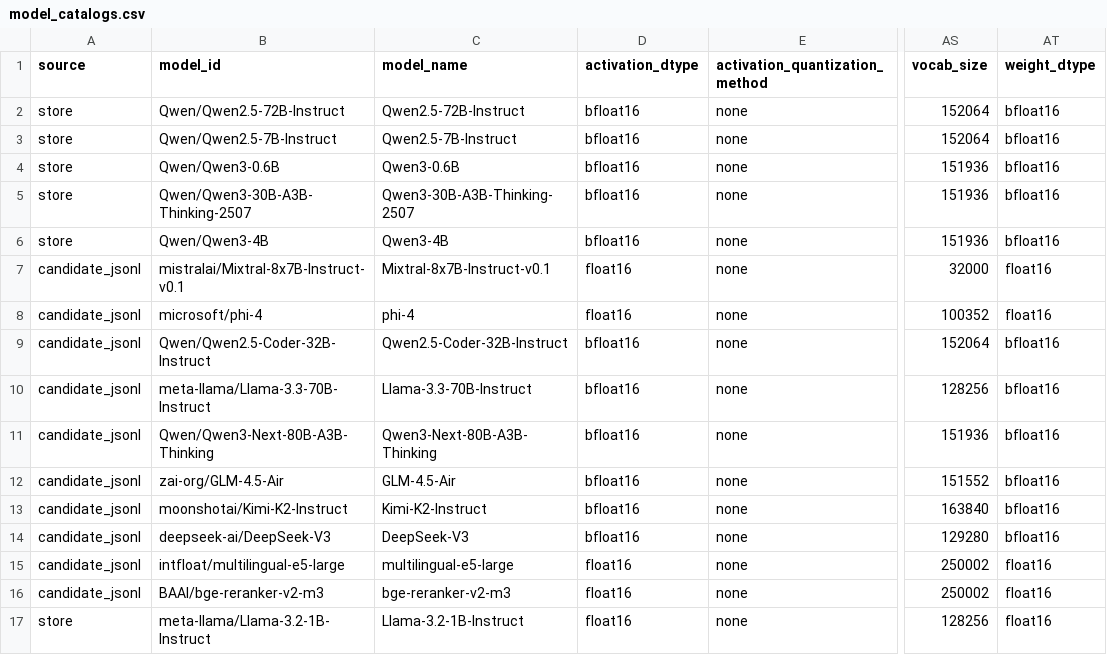
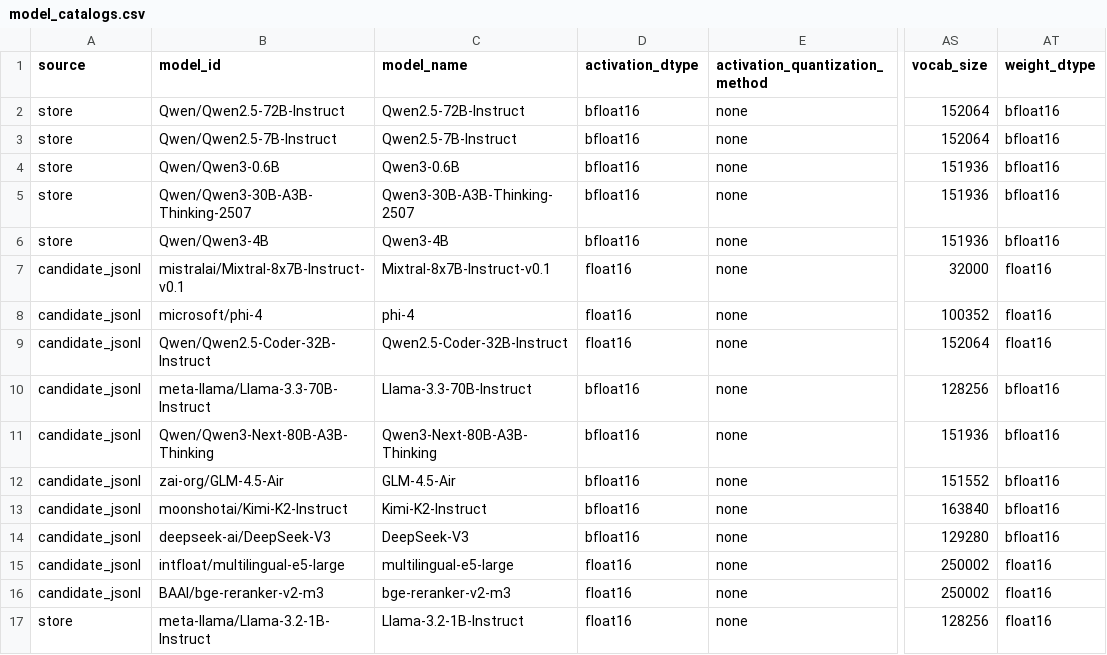
Before and after one commit to Tandemn-Labs/tandemn-sim, a CSV file: benchmarks/model_catalogs.csv, drawn as a sheet; only a part is shown, gaps mark what is left out; the diff names each change by its address in the sheet, - before the commit and + after, or states it on an @@ line.

Commit message:
[qwen] fixed catalog from bf16 -> fp16

```diff
--- a/benchmarks/model_catalogs.csv
+++ b/benchmarks/model_catalogs.csv
-D9 (activation_dtype): bfloat16
+D9 (activation_dtype): float16
-AT9 (weight_dtype): bfloat16
+AT9 (weight_dtype): float16
```
